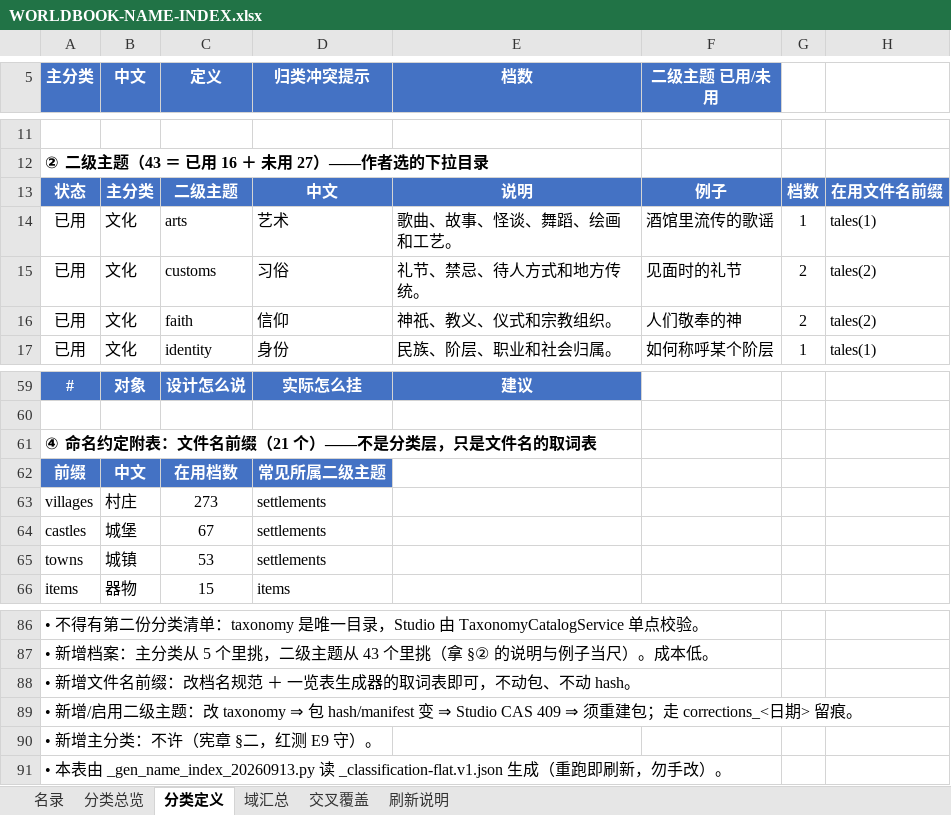
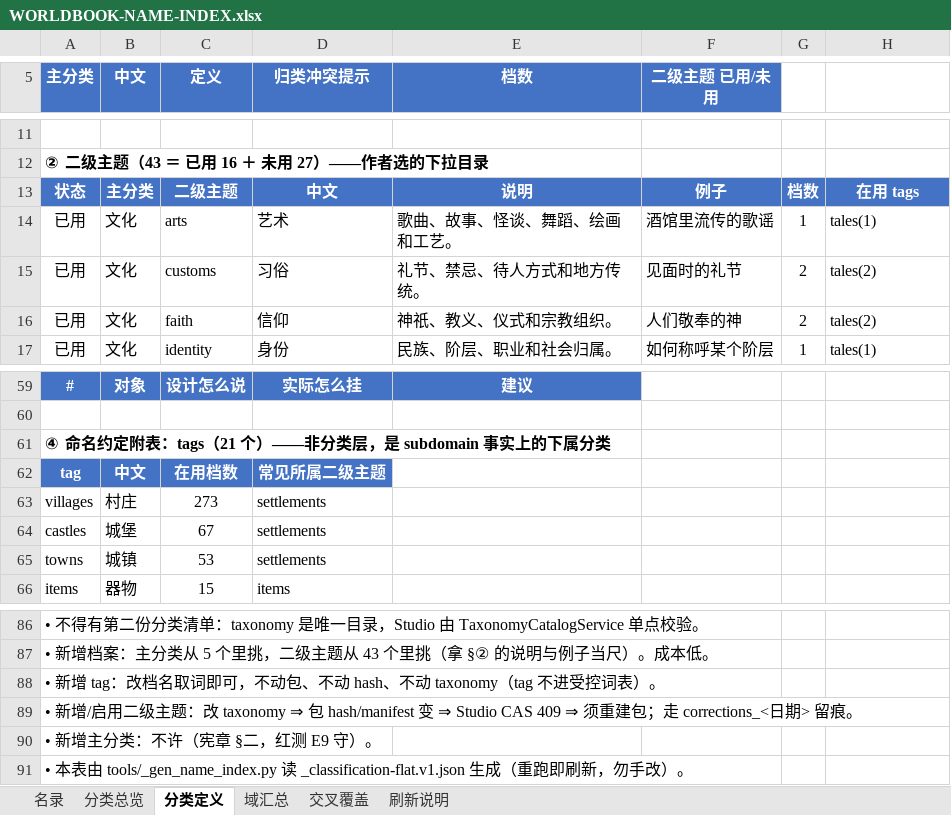
Before and after one commit to Nobody-zz/AWAKE, an Excel workbook: AWAKE/docs/worldbook-migration/WORLDBOOK-NAME-INDEX.xlsx, sheet 分类定义, drawn as a sheet; only a part is shown, gaps mark what is left out; values as stored, in another font and other column widths than the file's, no borders; the diff names each change by its address in the sheet, - before the commit and + after, or states it on an @@ line.

Commit message:
docs(worldbook): 名录刷新 483→800 档 + tag 化 + tag 层第一轮筛查
1) 名录 refresh：WORLDBOOK-NAME-INDEX.xlsx 483→800 档（六表齐全）。
2) 生成器迁移：_gen_name_index_20260913.py → tools/_gen_name_index.py；
   数据源由 projection/authoring-out/（弃用）改指正典 full-geo1/authoring/。
3) tag 化：doc_id 第三段前缀改称 tag（非分类层、不进 schema/包，由档名派生）；
   名录表头「文件名前缀」→ tags，分类总览新增 tags 列。
4) 新增 tools/_classification-flat.v1.json（从 projection 侧复制到仓库根，供生成器读）。
5) 新增 tools/_tag_census.py：tag 覆盖面普查（可重跑）。
6) 新增纪律文档 WORLDBOOK-NAME-INDEX-MAINTENANCE.md（名录随批档必刷）。
7) 新增 TAG-SCREENING-2026-10-01.md：tag 层第一轮筛查。
   复核结论：上轮报的"4 处前缀错位"全部不成立（2 处属分类层、2 处与体裁筐重叠）；
   真正待处置仅两条——concept-/tales- 两个体裁筐定性、clans→clan 单复数。
8) 旧源归档：projection/authoring-out/{_gen_name_index_20260913.py,_classification-flat.v1.json}
   → _archive-name-index-src-20261001/。

```diff
--- a/AWAKE/docs/worldbook-migration/WORLDBOOK-NAME-INDEX.xlsx (sheet 分类定义)
+++ b/AWAKE/docs/worldbook-migration/WORLDBOOK-NAME-INDEX.xlsx (sheet 分类定义)
-H13: 在用文件名前缀
+H13: 在用 tags
-A61 (主分类): ④ 命名约定附表：文件名前缀（21 个）——不是分类层，只是文件名的取词表
+A61 (主分类): ④ 命名约定附表：tags（21 个）——非分类层，是 subdomain 事实上的下属分类
-A62 (主分类): 前缀
+A62 (主分类): tag
-A88 (主分类): • 新增文件名前缀：改档名规范 ＋ 一览表生成器的取词表即可，不动包、不动 hash。
+A88 (主分类): • 新增 tag：改档名取词即可，不动包、不动 hash、不动 taxonomy（tag 不进受控词表）。
-A91 (主分类): …由 _gen_name_index_20260913.py 读…
+A91 (主分类): …由 tools/_gen_name_index.py 读…
```
Also changed, not shown: sheet 名录, sheet 交叉覆盖, sheet 分类总览, sheet 域汇总, sheet 刷新说明, 7 other files.
